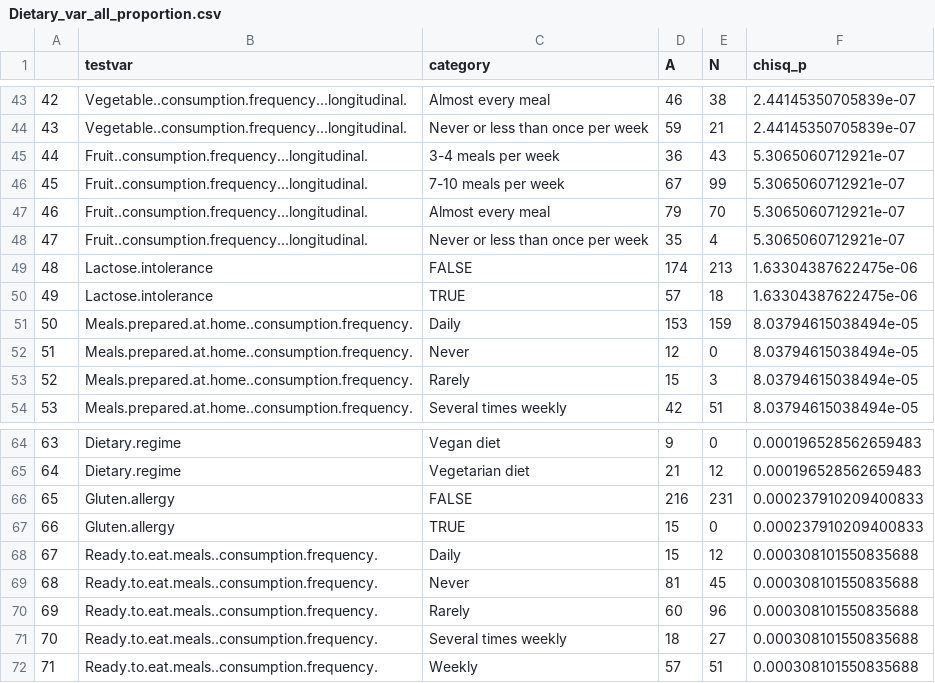
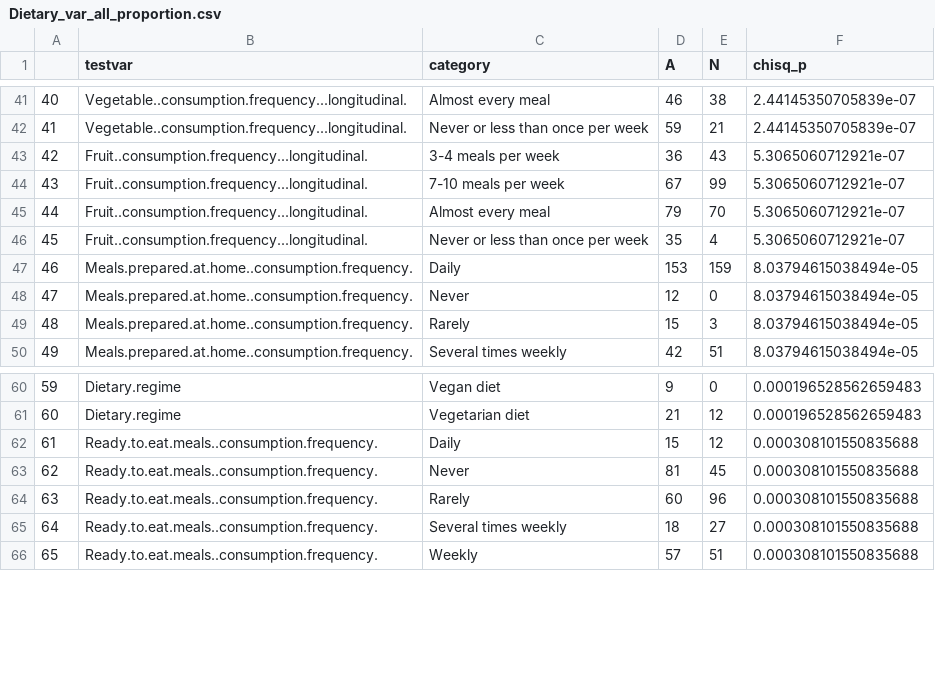
Before and after one commit to MaudeDavidLab/M3_Phyloseq_Analysis, a CSV file: Dietary_var_all_proportion.csv, drawn as a sheet; only a part is shown, gaps mark what is left out; the diff covers the shown part only; the diff names each change by its address in the sheet, - before the commit and + after, or states it on an @@ line.

```diff
--- a/Dietary_var_all_proportion.csv
+++ b/Dietary_var_all_proportion.csv
@@ column A renumbered from row 39 down @@
-row 49: 48 | Lactose.intolerance | FALSE | 174 | 213 | 1.63304387622475e-06
-row 50: 49 | Lactose.intolerance | TRUE | 57 | 18 | 1.63304387622475e-06
-row 66: 65 | Gluten.allergy | FALSE | 216 | 231 | 0.000237910209400833
-row 67: 66 | Gluten.allergy | TRUE | 15 | 0 | 0.000237910209400833
```
Also changed, not shown: 20 removed rows elsewhere in this file, Dietary_var_chisq_test.csv, PERMANOVA.csv, 37 other files.
